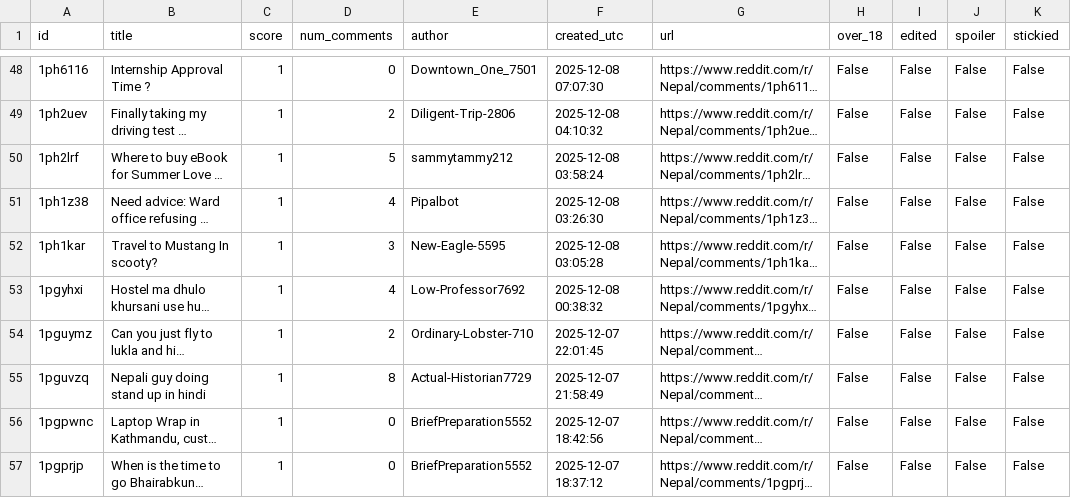
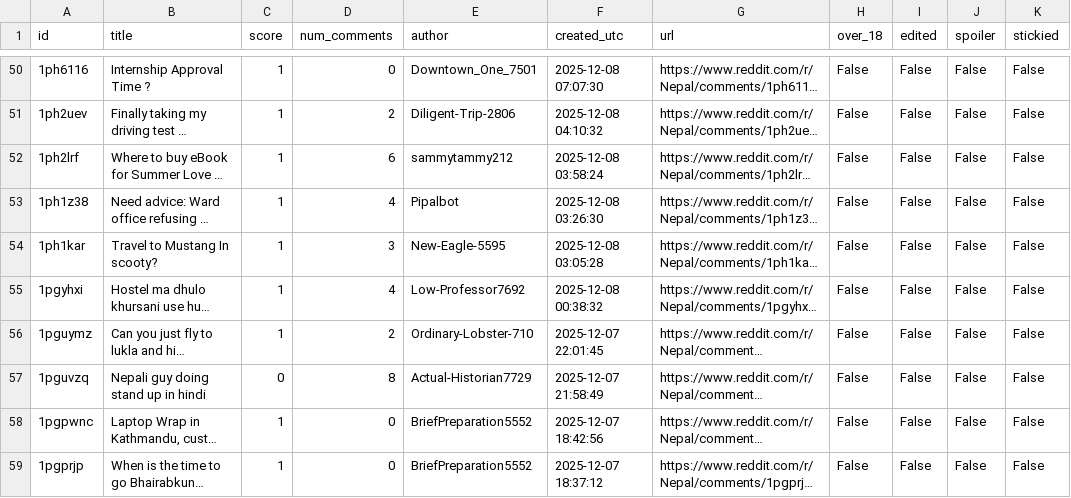
Before and after one commit to sayujang/Reddit-pipeline, a CSV file: data/output/reddit_20251208.csv, drawn as a sheet; only a part is shown, gaps mark what is left out; long unchanged cells end in …; addresses are those after the commit; the diff covers the shown part only; the diff names each change by its address in the sheet, - before the commit and + after, or states it on an @@ line.

```diff
--- a/data/output/reddit_20251208.csv
+++ b/data/output/reddit_20251208.csv
-D52 (num_comments): 5
+D52 (num_comments): 6
-C57 (score): 1
+C57 (score): 0
```
Also changed, not shown: 7 added rows, 5 removed rows and 20 edited cells elsewhere in this file, 18 other files.
